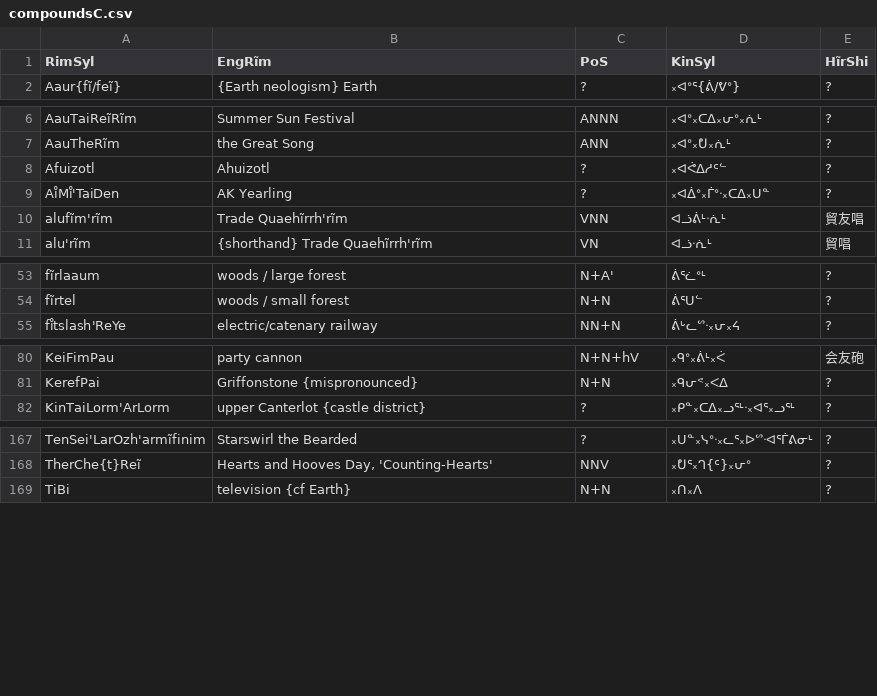
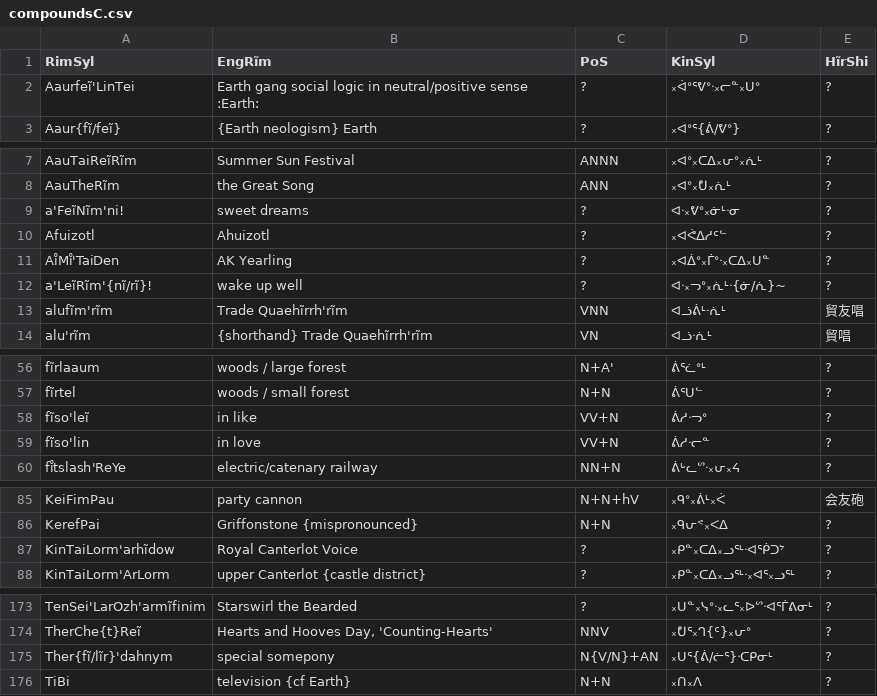
Before and after one commit to SFTwilight/quaehirrhrim, a CSV file: wordlists/compoundsC.csv, drawn as a sheet; only a part is shown, gaps mark what is left out; the diff covers the shown part only; the diff names each change by its address in the sheet, - before the commit and + after, or states it on an @@ line.

```diff
--- a/wordlists/compoundsC.csv
+++ b/wordlists/compoundsC.csv
+row 2: Aaurfeĩ'LinTei | Earth gang social logic in neutral/positive sense :Earth: | ? | ᙮ᐋᐤᕐᕓᐤᐧ᙮ᓕᓐ᙮ᑌᐤ | ?
+row 9: a'FeĩNĩm'ni! | sweet dreams | ? | ᐊᐧ᙮ᕓᐤ᙮ᓃᒻᐧᓂ | ?
+row 12: a'LeĩRĩm'{nĩ/rĩ}! | wake up well | ? | ᐊᐧ᙮ᓓᐤ᙮ᕇᒻᐧ{ᓃ/ᕇ}~ | ?
+row 58: fĩso'leĩ | in like | VV+N | ᕖᓱᐧᓓᐤ | ?
+row 59: fĩso'lin | in love | VV+N | ᕖᓱᐧᓕᓐ | ?
+row 87: KinTaiLorm'arhĩdow | Royal Canterlot Voice | ? | ᙮ᑭᓐ᙮ᑕᐃ᙮ᓗᕐᒻᐧᐊᕐᑮᑐᔾ | ?
+row 175: Ther{fĩ/lĩr}'dahnym | special somepony | N{V/N}+AN | ᙮ᑌᕐ{ᕖ/ᓖᕐ}ᐧᑕᑭᓂᒻ | ?
```
Also changed, not shown: 2 edited cells elsewhere in this file, wordlists/hirinrinB.csv, wordlists/nounsC.csv, 2 other files.
